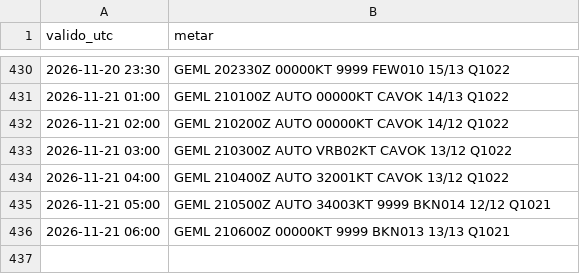
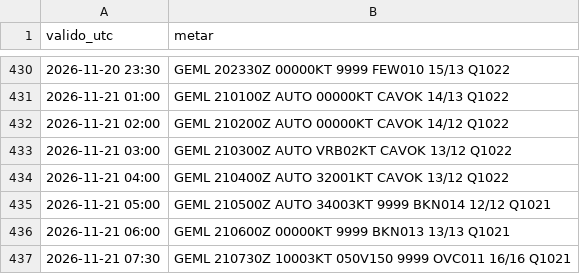
Before and after one commit to pabloauxiliar7/aterriza-mln, a CSV file: data/historico/2026-11.csv, drawn as a sheet; only a part is shown, gaps mark what is left out.

```diff
--- a/data/historico/2026-11.csv
+++ b/data/historico/2026-11.csv
@@ -436 +436,2 @@ valido_utc,metar
 2026-11-21 06:00,GEML 210600Z 00000KT 9999 BKN013 13/13 Q1021
+2026-11-21 07:30,GEML 210730Z 10003KT 050V150 9999 OVC011 16/16 Q1021
```
Also changed, not shown: 2 other files.
